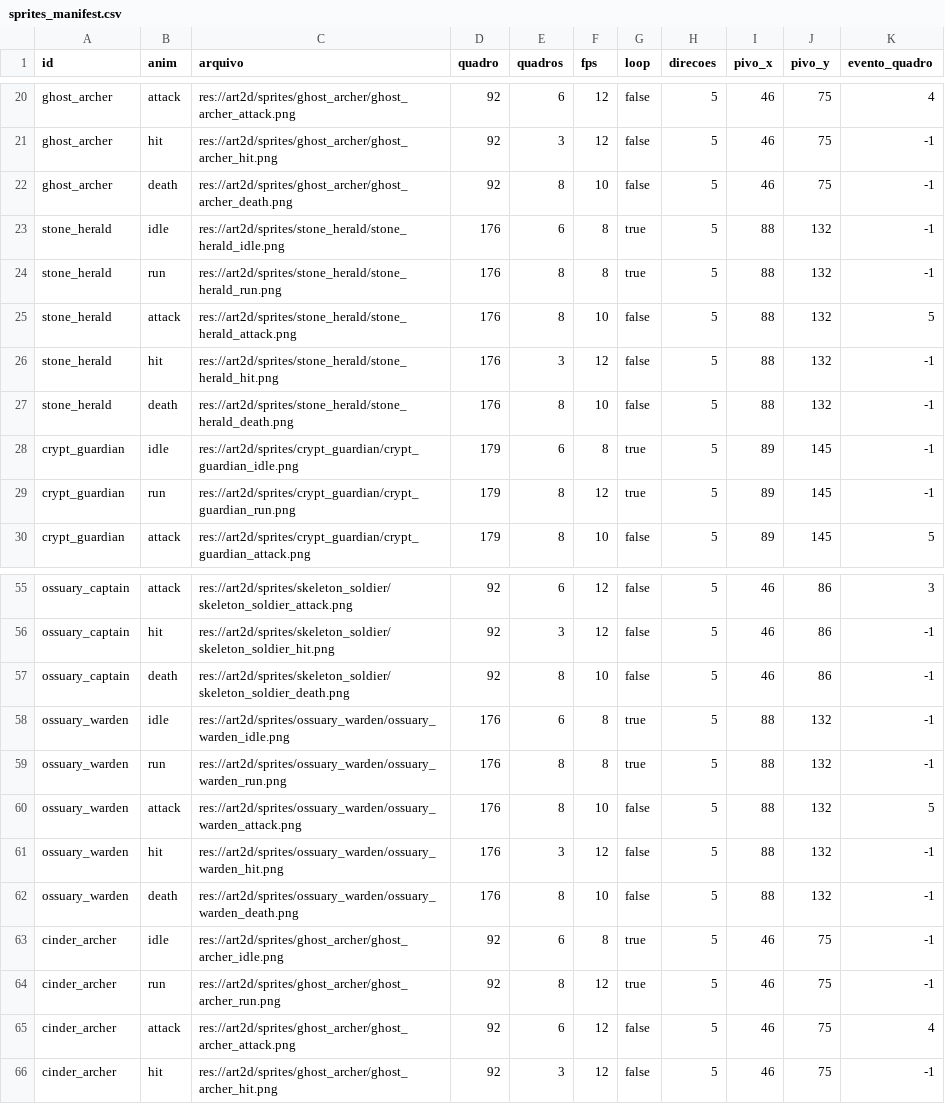
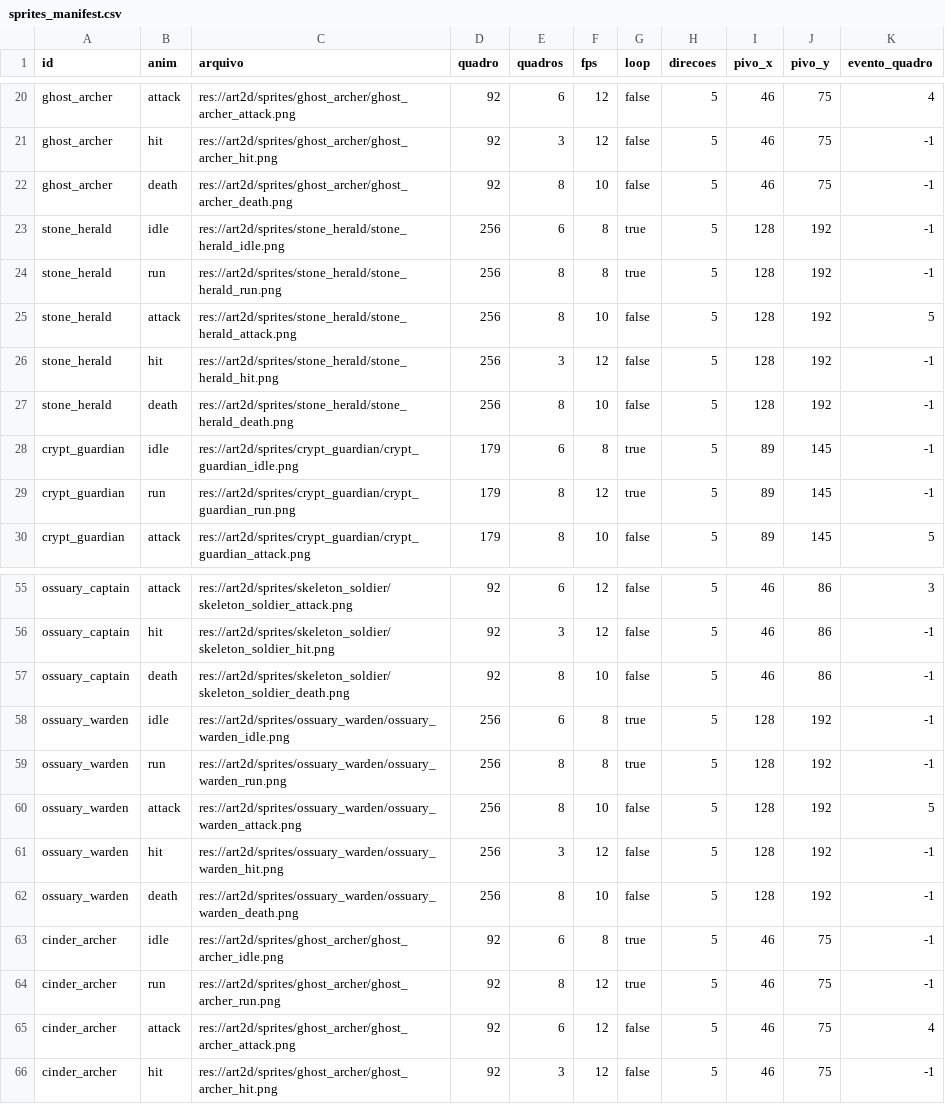
Before and after one commit to Willvinicius2/echoes-of-the-shatter, a CSV file: godot/data2d/sprites_manifest.csv, drawn as a sheet; only a part is shown, gaps mark what is left out.

```diff
--- a/godot/data2d/sprites_manifest.csv
+++ b/godot/data2d/sprites_manifest.csv
@@ -22,7 +22,7 @@ ghost_archer,hit,res://art2d/sprites/ghost_archer/ghost_archer_hit.png,92,3,12,f
 ghost_archer,death,res://art2d/sprites/ghost_archer/ghost_archer_death.png,92,8,10,false,5,46,75,-1
-stone_herald,idle,res://art2d/sprites/stone_herald/stone_herald_idle.png,176,6,8,true,5,88,132,-1
-stone_herald,run,res://art2d/sprites/stone_herald/stone_herald_run.png,176,8,8,true,5,88,132,-1
-stone_herald,attack,res://art2d/sprites/stone_herald/stone_herald_attack.png,176,8,10,false,5,88,132,5
-stone_herald,hit,res://art2d/sprites/stone_herald/stone_herald_hit.png,176,3,12,false,5,88,132,-1
-stone_herald,death,res://art2d/sprites/stone_herald/stone_herald_death.png,176,8,10,false,5,88,132,-1
+stone_herald,idle,res://art2d/sprites/stone_herald/stone_herald_idle.png,256,6,8,true,5,128,192,-1
+stone_herald,run,res://art2d/sprites/stone_herald/stone_herald_run.png,256,8,8,true,5,128,192,-1
+stone_herald,attack,res://art2d/sprites/stone_herald/stone_herald_attack.png,256,8,10,false,5,128,192,5
+stone_herald,hit,res://art2d/sprites/stone_herald/stone_herald_hit.png,256,3,12,false,5,128,192,-1
+stone_herald,death,res://art2d/sprites/stone_herald/stone_herald_death.png,256,8,10,false,5,128,192,-1
 crypt_guardian,idle,res://art2d/sprites/crypt_guardian/crypt_guardian_idle.png,179,6,8,true,5,89,145,-1
@@ -57,7 +57,7 @@ ossuary_captain,hit,res://art2d/sprites/skeleton_soldier/skeleton_soldier_hit.pn
 ossuary_captain,death,res://art2d/sprites/skeleton_soldier/skeleton_soldier_death.png,92,8,10,false,5,46,86,-1
-ossuary_warden,idle,res://art2d/sprites/ossuary_warden/ossuary_warden_idle.png,176,6,8,true,5,88,132,-1
-ossuary_warden,run,res://art2d/sprites/ossuary_warden/ossuary_warden_run.png,176,8,8,true,5,88,132,-1
-ossuary_warden,attack,res://art2d/sprites/ossuary_warden/ossuary_warden_attack.png,176,8,10,false,5,88,132,5
-ossuary_warden,hit,res://art2d/sprites/ossuary_warden/ossuary_warden_hit.png,176,3,12,false,5,88,132,-1
-ossuary_warden,death,res://art2d/sprites/ossuary_warden/ossuary_warden_death.png,176,8,10,false,5,88,132,-1
+ossuary_warden,idle,res://art2d/sprites/ossuary_warden/ossuary_warden_idle.png,256,6,8,true,5,128,192,-1
+ossuary_warden,run,res://art2d/sprites/ossuary_warden/ossuary_warden_run.png,256,8,8,true,5,128,192,-1
+ossuary_warden,attack,res://art2d/sprites/ossuary_warden/ossuary_warden_attack.png,256,8,10,false,5,128,192,5
+ossuary_warden,hit,res://art2d/sprites/ossuary_warden/ossuary_warden_hit.png,256,3,12,false,5,128,192,-1
+ossuary_warden,death,res://art2d/sprites/ossuary_warden/ossuary_warden_death.png,256,8,10,false,5,128,192,-1
 cinder_archer,idle,res://art2d/sprites/ghost_archer/ghost_archer_idle.png,92,6,8,true,5,46,75,-1
```
Also changed, not shown: godot/data2d/enemies.csv, 16 other files.
